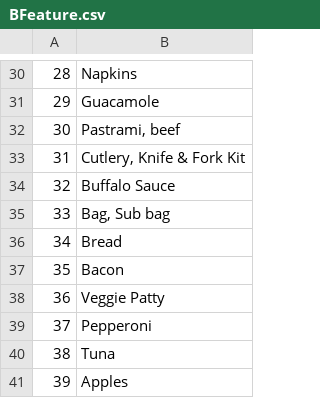
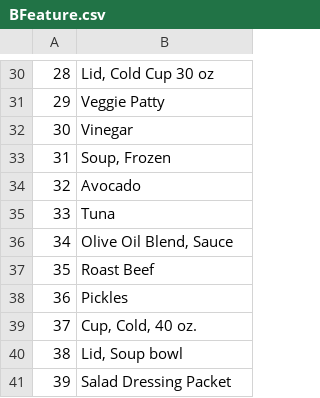
Before and after one commit to KuanLunChiang/New-Product-Forecast-Using-Base-Model-and-Machine-Learning, a CSV file: New Product Forecast/Data/BFeature.csv, drawn as a sheet; only a part is shown, gaps mark what is left out; the diff covers the shown part only.

```diff
--- a/New Product Forecast/Data/BFeature.csv
+++ b/New Product Forecast/Data/BFeature.csv
@@ -30,12 +30,12 @@
-28,Napkins
-29,Guacamole
-30,"Pastrami, beef "
-31,"Cutlery, Knife & Fork Kit"
-32,Buffalo Sauce
-33,"Bag, Sub bag "
-34,Bread
-35,Bacon
-36,Veggie Patty
-37,Pepperoni
-38,Tuna
-39,Apples
+28,"Lid, Cold Cup 30 oz"
+29,Veggie Patty
+30,Vinegar
+31,"Soup, Frozen "
+32,Avocado
+33,Tuna
+34,"Olive Oil Blend, Sauce "
+35,Roast Beef
+36,Pickles
+37,"Cup, Cold, 40 oz."
+38,"Lid, Soup bowl "
+39,Salad Dressing Packet
```
Also changed, not shown: 28 edited cells elsewhere in this file, New Product Forecast/Data/BFeature_CInd.csv, 27 other files.
